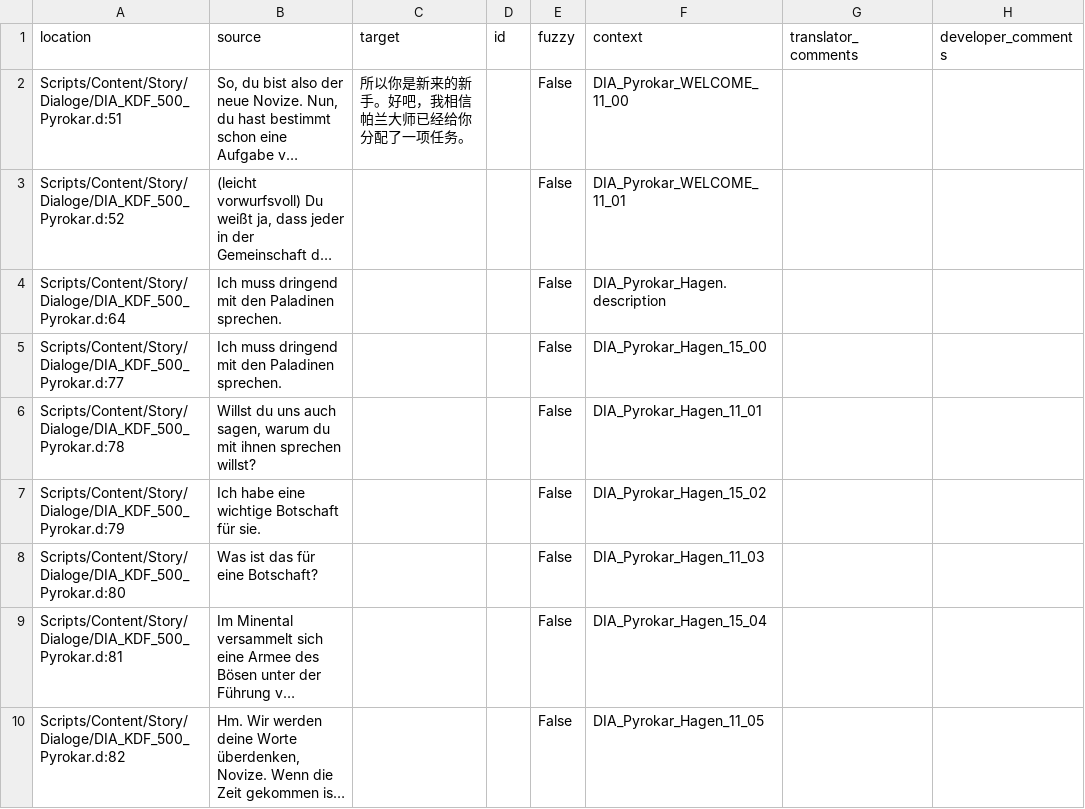
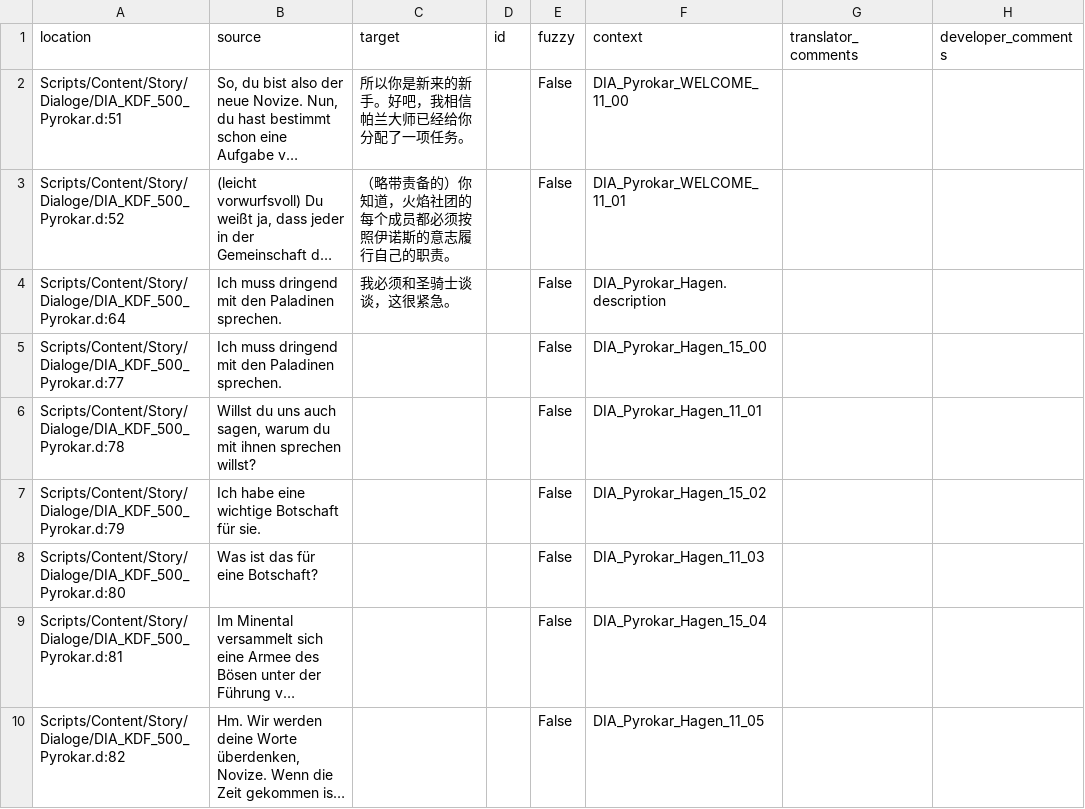
Before and after one commit to auronen/Gothic-2-localization, a CSV file: .translations/zh_Hans/Dia_KDF.csv, drawn as a sheet; only a part is shown; long unchanged cells end in …; the diff names each change by its address in the sheet, - before the commit and + after, or states it on an @@ line.

Commit message:
Translated using Weblate (Chinese (Simplified))
Currently translated at 0.2% (3 of 1381 strings)

Translation: Gothic 2: Night of the Raven/Dia_KDF
Translate-URL: http://weblate.cokoliv.eu/projects/gothic-2-night-of-the-raven/dia_kdf/zh_Hans/

```diff
--- a/.translations/zh_Hans/Dia_KDF.csv
+++ b/.translations/zh_Hans/Dia_KDF.csv
-C3 (target): (empty)
+C3 (target): （略带责备的）你知道，火焰社团的每个成员都必须按照伊诺斯的意志履行自己的职责。
-C4 (target): (empty)
+C4 (target): 我必须和圣骑士谈谈，这很紧急。
```
